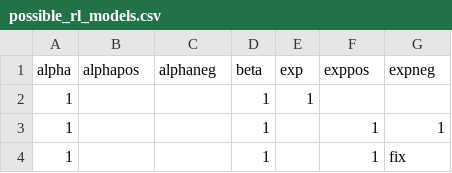
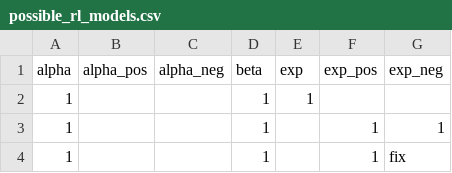
Before and after one commit to zenkavi/DevStudy_ServerScripts, a CSV file: fit_rl/possible_rl_models.csv, drawn as a sheet; only a part is shown.

```diff
--- a/fit_rl/possible_rl_models.csv
+++ b/fit_rl/possible_rl_models.csv
@@ -1,2 +1,2 @@
-alpha,alphapos,alphaneg,beta,exp,exppos,expneg
+alpha,alpha_pos,alpha_neg,beta,exp,exp_pos,exp_neg
 1,,,1,1,,
```
Also changed, not shown: 1 other file.
